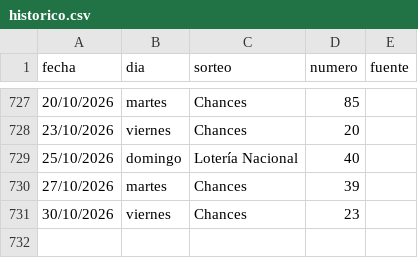
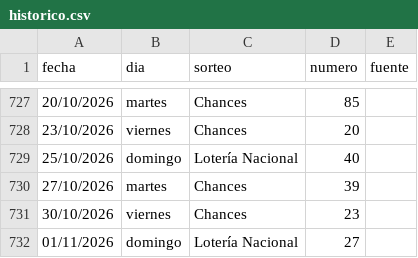
Before and after one commit to alevalverdef/FORECAST, a CSV file: data/historico.csv, drawn as a sheet; only a part is shown, gaps mark what is left out; the diff names each change by its address in the sheet, - before the commit and + after, or states it on an @@ line.

```diff
--- a/data/historico.csv
+++ b/data/historico.csv
+row 732: 01/11/2026 | domingo | Lotería Nacional | 27
```
Also changed, not shown: data/bitacora.csv, data/premios_2y3.csv, 1 other file.
